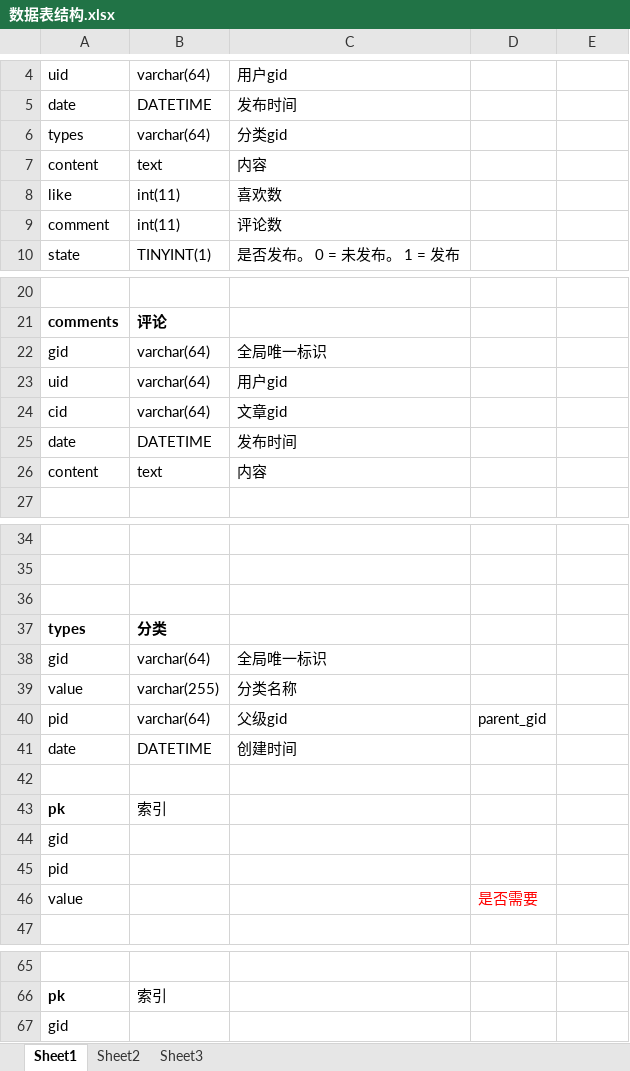
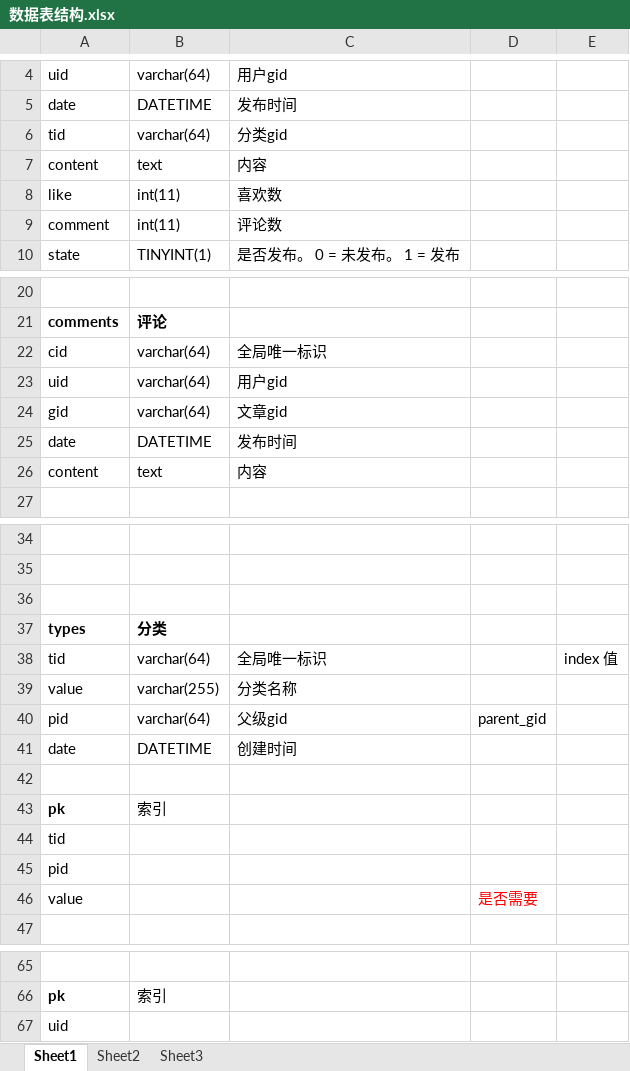
Before and after one commit to dxtiger/tsharer, an Excel workbook: static/doc/数据表结构.xlsx, sheet Sheet1, drawn as a sheet; only a part is shown, gaps mark what is left out; values as stored, in another font and other column widths than the file's, no borders; removed rows and columns are numbered as before the commit, all else as after; the diff covers the shown part only; the diff names each change by its address in the sheet, - before the commit and + after, or states it on an @@ line.

```diff
--- a/static/doc/数据表结构.xlsx (sheet Sheet1)
+++ b/static/doc/数据表结构.xlsx (sheet Sheet1)
-A6: types
+A6: tid
-A22: gid
+A22: cid
-A24: cid
+A24: gid
-A38: gid
+A38: tid
-E38: (empty)
+E38: index 值
-A44: gid
+A44: tid
-row 67: gid
+row 67: uid
```
Also changed, not shown: 1 edited cell elsewhere in this sheet, 42 other files.
